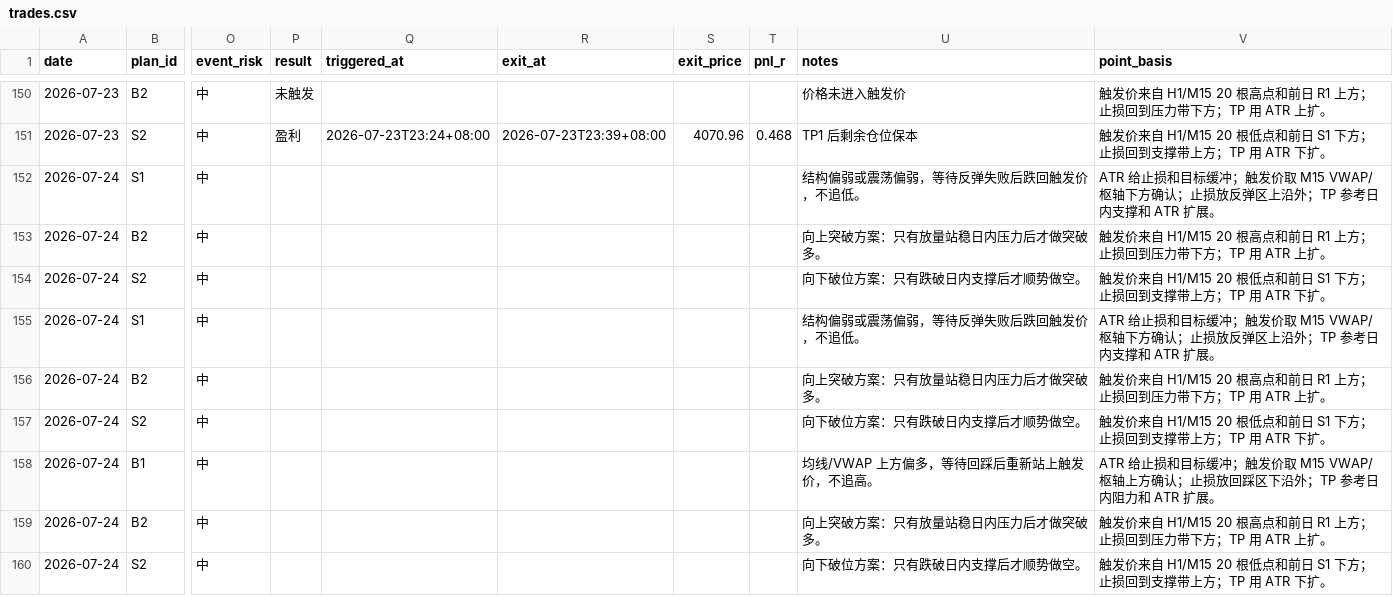
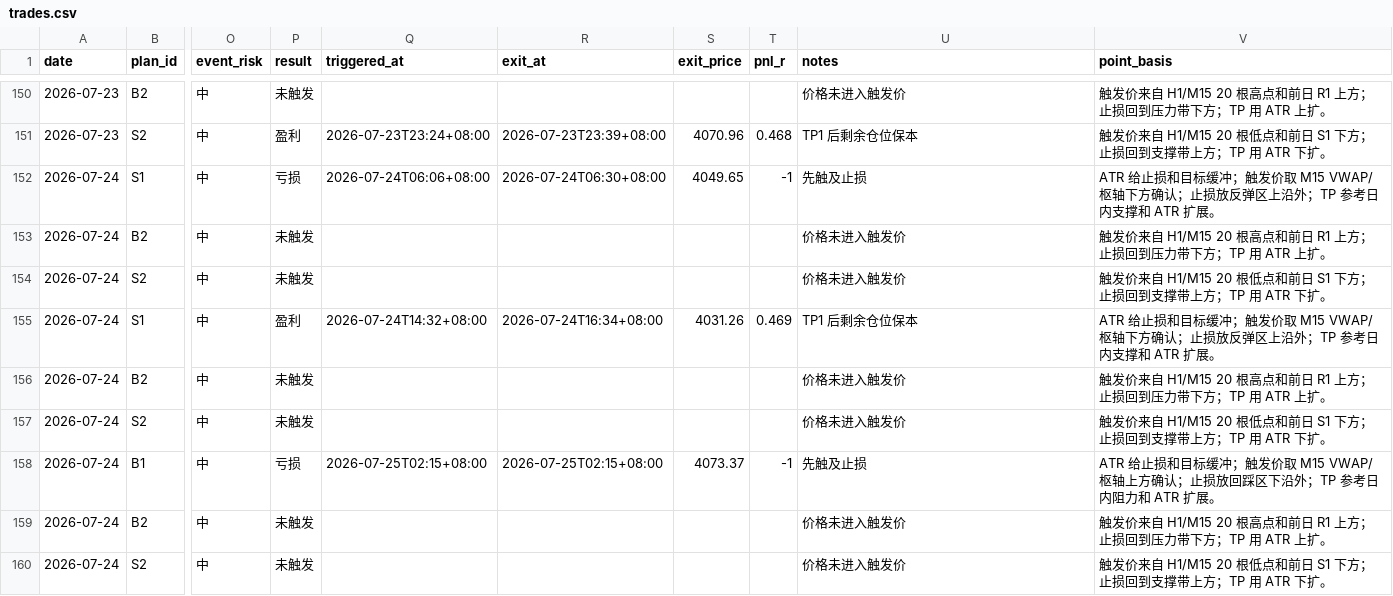
Before and after one commit to MatrixChoi/gold-advisor-dashboard, a CSV file: data/trades.csv, drawn as a sheet; only a part is shown, gaps mark what is left out; the diff names each change by its address in the sheet, - before the commit and + after, or states it on an @@ line.

```diff
--- a/data/trades.csv
+++ b/data/trades.csv
-P152 (result): (empty)
+P152 (result): 亏损
-Q152 (triggered_at): (empty)
+Q152 (triggered_at): 2026-07-24T06:06+08:00
-R152 (exit_at): (empty)
+R152 (exit_at): 2026-07-24T06:30+08:00
-S152 (exit_price): (empty)
+S152 (exit_price): 4049.65
-T152 (pnl_r): (empty)
+T152 (pnl_r): -1
-U152 (notes): 结构偏弱或震荡偏弱，等待反弹失败后跌回触发价，不追低。
+U152 (notes): 先触及止损
-P153:P154 (result): (empty)
+P153:P154 (result): 未触发
-U153 (notes): 向上突破方案：只有放量站稳日内压力后才做突破多。
+U153 (notes): 价格未进入触发价
-U154 (notes): 向下破位方案：只有跌破日内支撑后才顺势做空。
+U154 (notes): 价格未进入触发价
-P155 (result): (empty)
+P155 (result): 盈利
-Q155 (triggered_at): (empty)
+Q155 (triggered_at): 2026-07-24T14:32+08:00
-R155 (exit_at): (empty)
+R155 (exit_at): 2026-07-24T16:34+08:00
-S155 (exit_price): (empty)
+S155 (exit_price): 4031.26
-T155 (pnl_r): (empty)
+T155 (pnl_r): 0.469
-U155 (notes): 结构偏弱或震荡偏弱，等待反弹失败后跌回触发价，不追低。
+U155 (notes): TP1 后剩余仓位保本
-P156:P157 (result): (empty)
+P156:P157 (result): 未触发
-U156 (notes): 向上突破方案：只有放量站稳日内压力后才做突破多。
+U156 (notes): 价格未进入触发价
-U157 (notes): 向下破位方案：只有跌破日内支撑后才顺势做空。
+U157 (notes): 价格未进入触发价
-P158 (result): (empty)
+P158 (result): 亏损
-Q158 (triggered_at): (empty)
+Q158 (triggered_at): 2026-07-25T02:15+08:00
-R158 (exit_at): (empty)
+R158 (exit_at): 2026-07-25T02:15+08:00
-S158 (exit_price): (empty)
+S158 (exit_price): 4073.37
-T158 (pnl_r): (empty)
+T158 (pnl_r): -1
-U158 (notes): 均线/VWAP 上方偏多，等待回踩后重新站上触发价，不追高。
+U158 (notes): 先触及止损
-P159:P160 (result): (empty)
+P159:P160 (result): 未触发
-U159 (notes): 向上突破方案：只有放量站稳日内压力后才做突破多。
+U159 (notes): 价格未进入触发价
-U160 (notes): 向下破位方案：只有跌破日内支撑后才顺势做空。
+U160 (notes): 价格未进入触发价
```
Also changed, not shown: data/daily_stats.csv, 3 other files.
